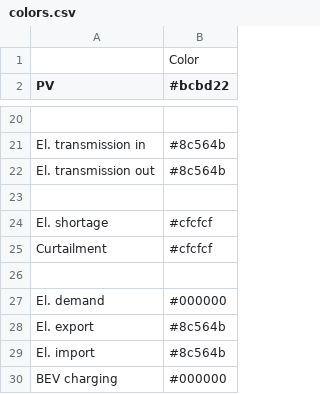
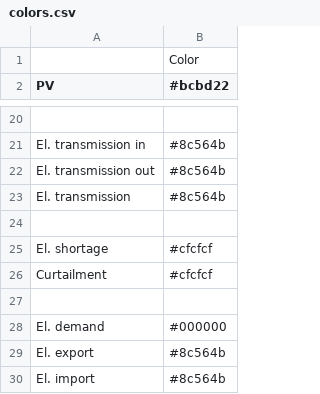
Before and after one commit to rl-institut/oemof-B3-methane, a CSV file: oemof_b3/config/colors.csv, drawn as a sheet; only a part is shown, gaps mark what is left out; the shorter side is filled out with more unchanged rows; the diff names each change by its address in the sheet, - before the commit and + after, or states it on an @@ line.

Commit message:
Add missing color

```diff
--- a/oemof_b3/config/colors.csv
+++ b/oemof_b3/config/colors.csv
+row 23: El. transmission | #8c564b
```
